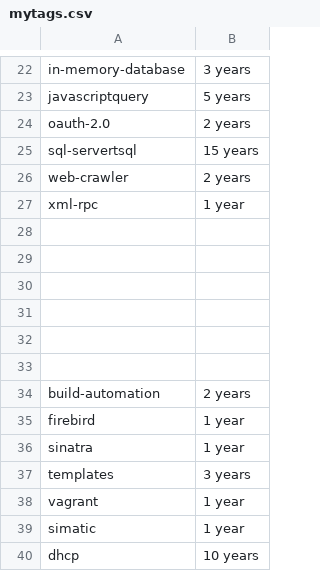
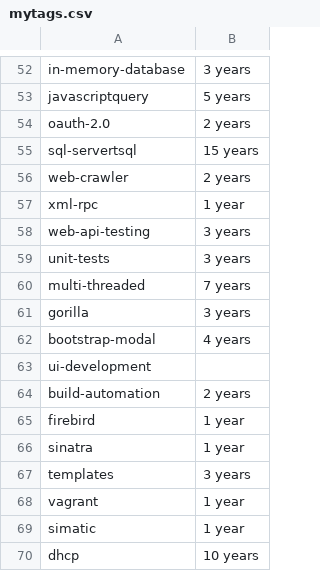
Before and after one commit to remotejob/gojobextractor, a CSV file: mytags.csv, drawn as a sheet; only a part is shown, gaps mark what is left out; the diff covers the shown part only.

```diff
--- a/mytags.csv
+++ b/mytags.csv
@@ -27,8 +57,8 @@
 "xml-rpc","1 year"
-"",""
-"",""
-"",""
-"",""
-"",""
-"",""
+"web-api-testing","3 years"
+"unit-tests","3 years"
+"multi-threaded","7 years"
+"gorilla","3 years"
+"bootstrap-modal","4 years"
+"ui-development",""
 "build-automation","2 years"
```
Also changed, not shown: 30 added rows elsewhere in this file, notmytags.csv, 26 other files.
